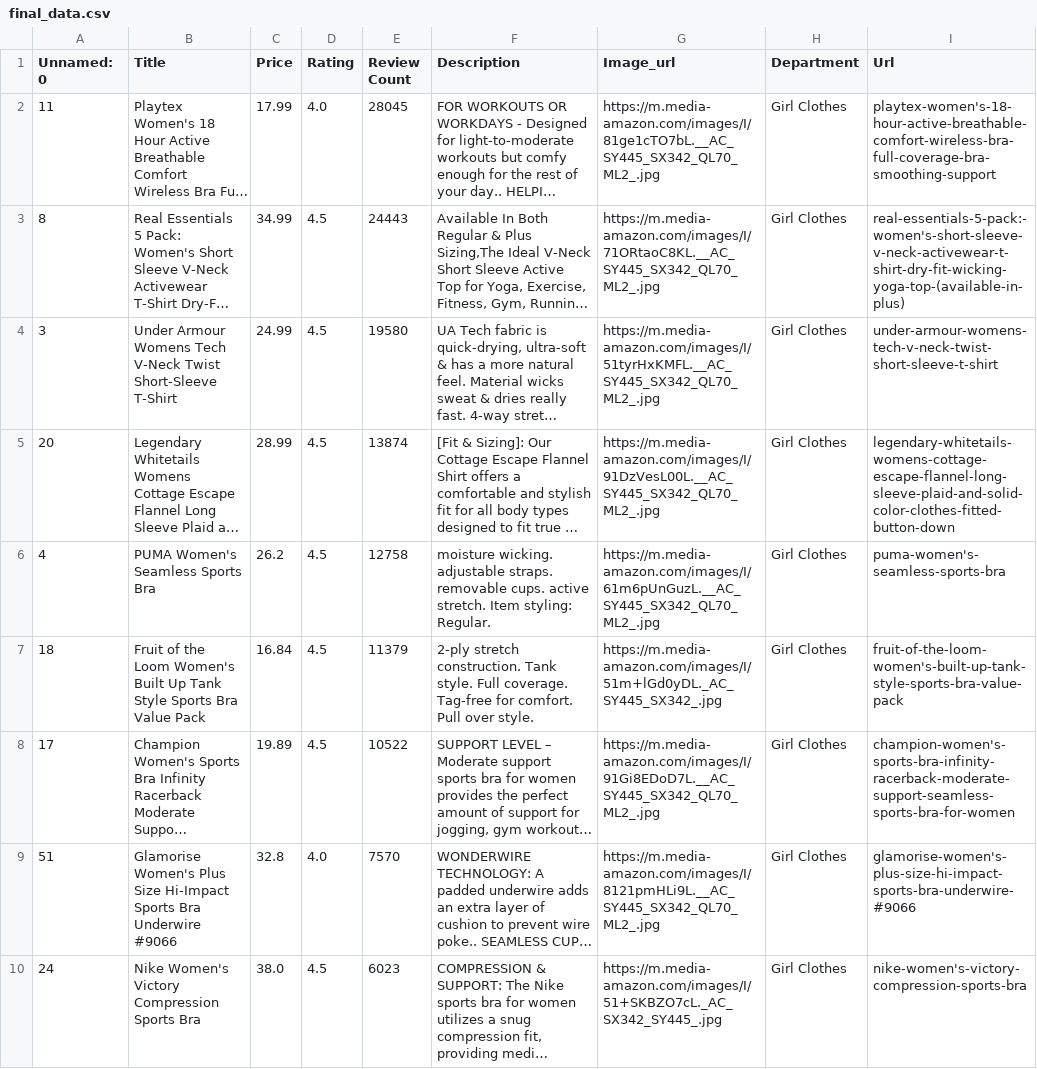
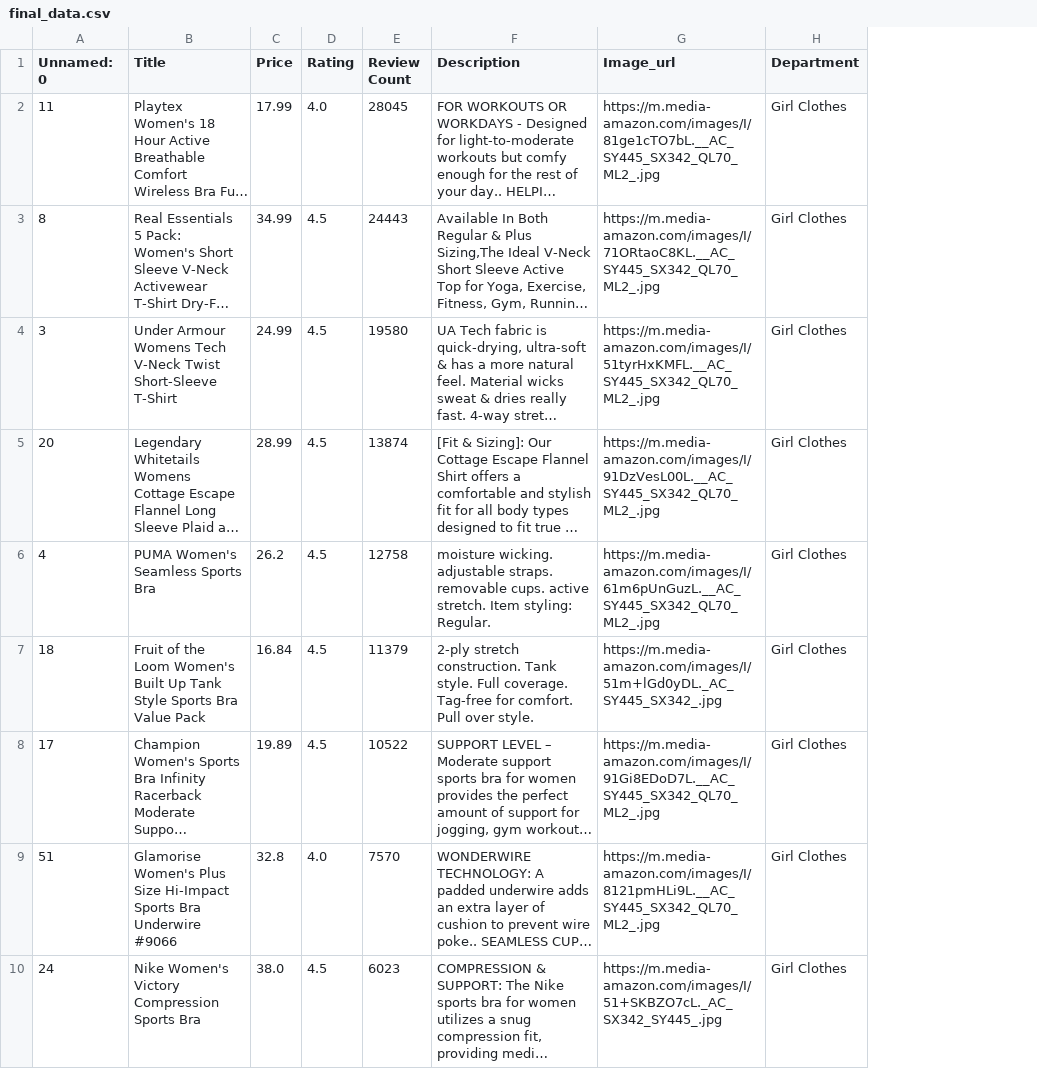
Before and after one commit to SmrfHdl/ShoppingWeb, a CSV file: Data/final_data.csv, drawn as a sheet; only a part is shown; long unchanged cells end in …; the diff names each change by its address in the sheet, - before the commit and + after, or states it on an @@ line.

```diff
--- a/Data/final_data.csv
+++ b/Data/final_data.csv
-column I (Url), rows 2-10: playtex-women's-18-hour-active-breathable-comfort-wireless-bra-full-coverage-bra-smoothing-support | real-essentials-5-pack:-women's-short-sleeve-v-neck-activewear-t-shirt-dry-fit-wicking-yoga-top-(available-in-plus) | under-armour-womens-tech-v-neck-twist-short-sleeve-t-shirt | legendary-whitetails-womens-cottage-escape-flannel-long-sleeve-plaid-and-solid-color-clothes-fitted-button-down | puma-women's-seamless-sports-bra | fruit-of-the-loom-women's-built-up-tank-style-sports-bra-value-pack | champion-women's-sports-bra-infinity-racerback-moderate-support-seamless-sports-bra-for-women | glamorise-women's-plus-size-hi-impact-sports-bra-underwire-#9066 | nike-women's-victory-compression-sports-bra
```
Also changed, not shown: 6 other files.
